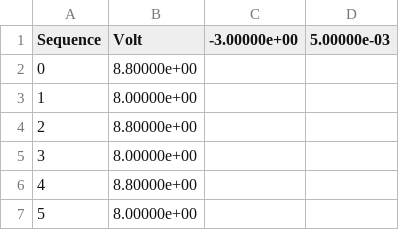
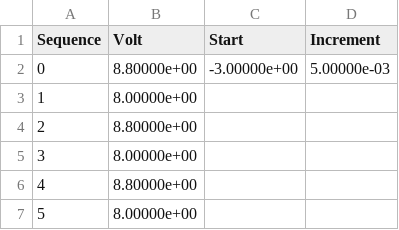
Before and after one commit to marialezia/lab3, a CSV file: esp3/oscilloscopio.csv, drawn as a sheet; only a part is shown.

```diff
--- a/esp3/oscilloscopio.csv
+++ b/esp3/oscilloscopio.csv
@@ -1,3 +1,3 @@
-Sequence,Volt,-3.00000e+00,5.00000e-03
-0,8.80000e+00,,
+Sequence,Volt,Start,Increment
+0,8.80000e+00,-3.00000e+00,5.00000e-03
 1,8.00000e+00,,
```
Also changed, not shown: esp3/oscilloscopio2.csv, 7 other files.
